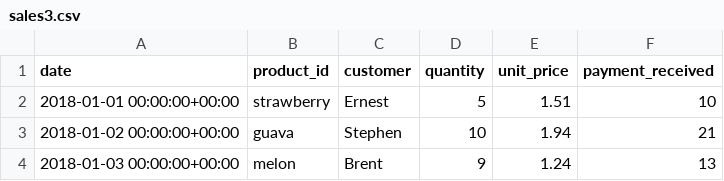
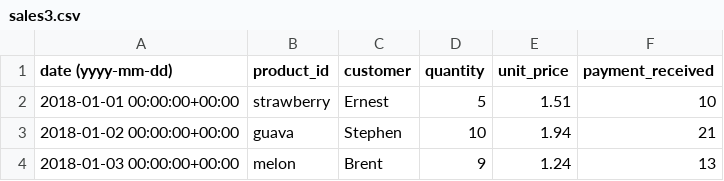
Before and after one commit to eastertest/PIM_Inventory, a CSV file: data/sales3.csv, drawn as a sheet; only a part is shown.

```diff
--- a/data/sales3.csv
+++ b/data/sales3.csv
@@ -1,2 +1,2 @@
-date,product_id,customer,quantity,unit_price,payment_received
+date (yyyy-mm-dd),product_id,customer,quantity,unit_price,payment_received
 2018-01-01 00:00:00+00:00,strawberry,Ernest,5,1.51,10
```
Also changed, not shown: data/stock3.csv.
